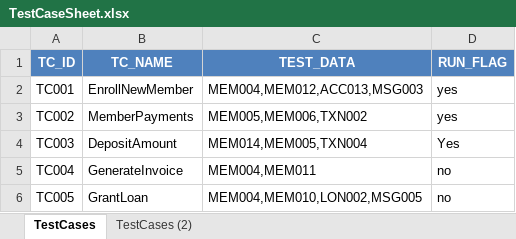
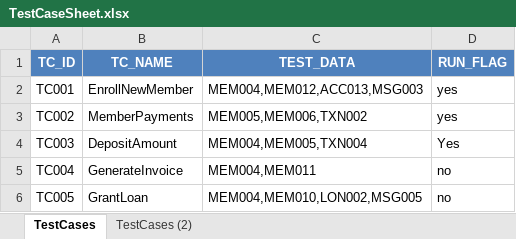
Before and after one commit to mohit-vora/HybridSeleniumTestFramework, an Excel workbook: TestResources/TestCaseSheet.xlsx, sheet TestCases, drawn as a sheet; values as stored, in another font and other column widths than the file's, no borders; the diff names each change by its address in the sheet, - before the commit and + after, or states it on an @@ line.

```diff
--- a/TestResources/TestCaseSheet.xlsx (sheet TestCases)
+++ b/TestResources/TestCaseSheet.xlsx (sheet TestCases)
-C4 (TEST_DATA): MEM014,MEM005,TXN004
+C4 (TEST_DATA): MEM004,MEM005,TXN004
```
Also changed, not shown: 4 other files.
